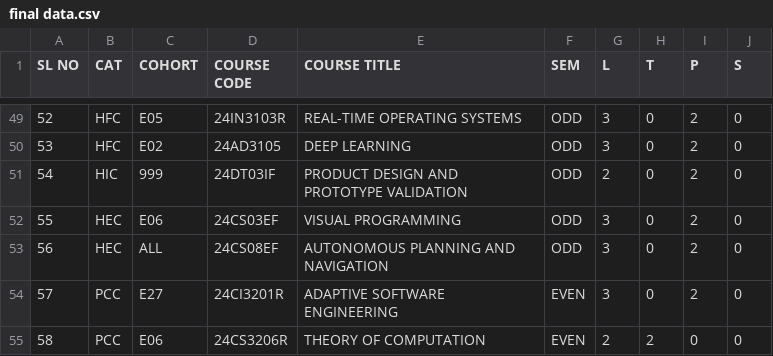
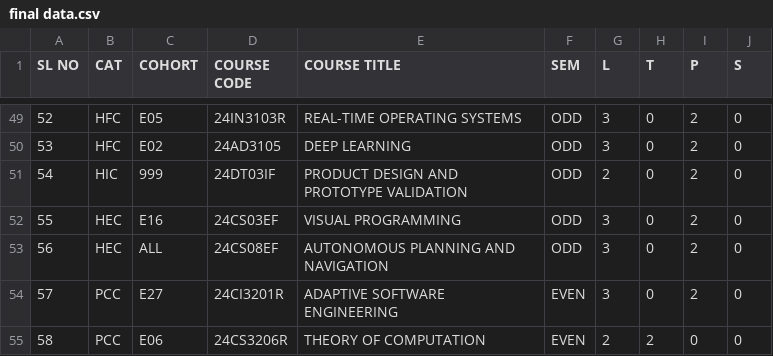
Before and after one commit to klu2300031699/COHORT-DATA, a CSV file: public/final data.csv, drawn as a sheet; only a part is shown, gaps mark what is left out.

Commit message:
add new data

```diff
--- a/public/final data.csv
+++ b/public/final data.csv
@@ -51,3 +51,3 @@ SL NO,CAT,COHORT,COURSE CODE,COURSE TITLE,SEM,L,T,P,S
 54,HIC,999,24DT03IF,PRODUCT DESIGN AND PROTOTYPE VALIDATION,ODD,2,0,2,0
-55,HEC,E06,24CS03EF,VISUAL PROGRAMMING,ODD,3,0,2,0
+55,HEC,E16,24CS03EF,VISUAL PROGRAMMING,ODD,3,0,2,0
 56,HEC,ALL,24CS08EF,AUTONOMOUS PLANNING AND NAVIGATION,ODD,3,0,2,0
```
